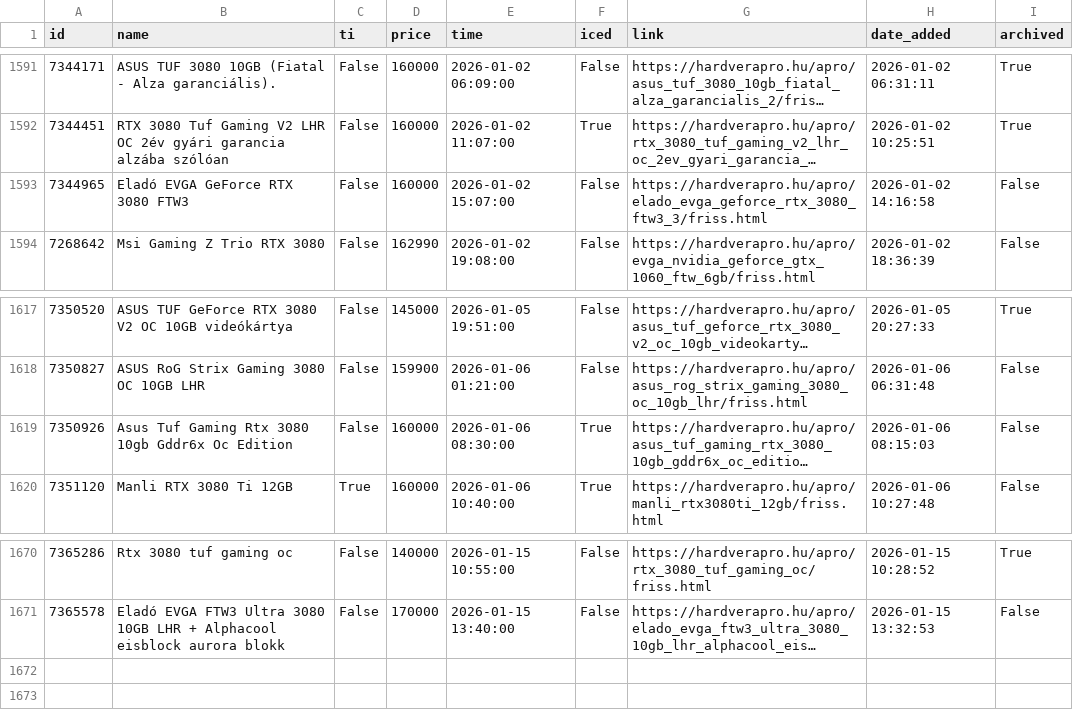
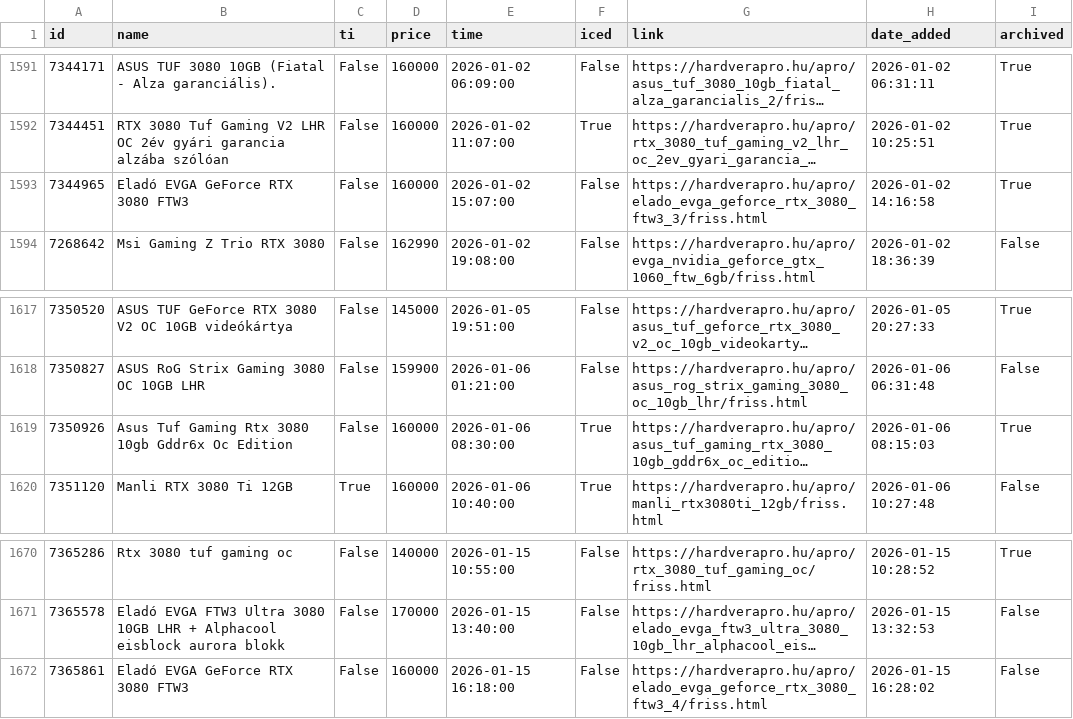
Before and after one commit to leviipope/scraping_hardverapro, a CSV file: gpu_listings.csv, drawn as a sheet; only a part is shown, gaps mark what is left out; long unchanged cells end in …; the diff names each change by its address in the sheet, - before the commit and + after, or states it on an @@ line.

```diff
--- a/gpu_listings.csv
+++ b/gpu_listings.csv
-I1593 (archived): False
+I1593 (archived): True
-I1619 (archived): False
+I1619 (archived): True
+row 1672: 7365861 | Eladó EVGA GeForce RTX 3080 FTW3 | False | 160000 | 2026-01-15 16:18:00 | False | https://hardverapro.hu/apro/elado_evga_geforce_rtx_3080_ftw3_4/friss.html | 2026-01-15 16:28:02 | False
```
Also changed, not shown: 1 other file.
